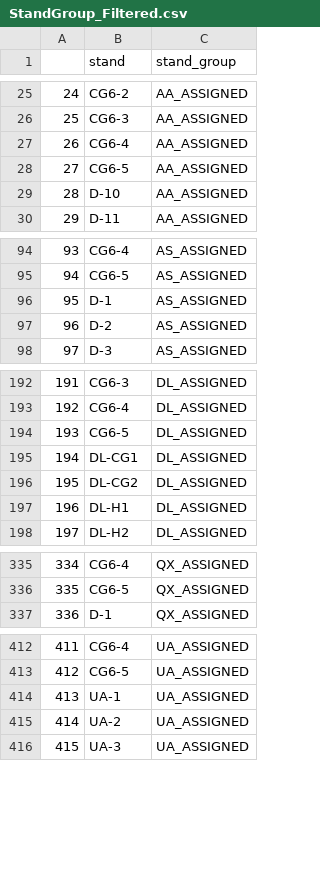
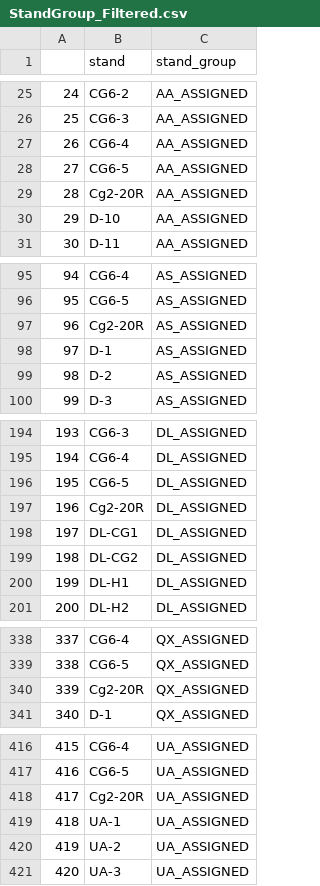
Before and after one commit to SEA-SteinbergW/sea_stands, a CSV file: StandGroup_Filtered.csv, drawn as a sheet; only a part is shown, gaps mark what is left out; addresses are those after the commit; the diff covers the shown part only; the diff names each change by its address in the sheet, - before the commit and + after, or states it on an @@ line.

```diff
--- a/StandGroup_Filtered.csv
+++ b/StandGroup_Filtered.csv
+row 29: 28 | Cg2-20R | AA_ASSIGNED
@@ column A renumbered between rows 30 and 457 @@
+row 97: 96 | Cg2-20R | AS_ASSIGNED
+row 197: 196 | Cg2-20R | DL_ASSIGNED
+row 340: 339 | Cg2-20R | QX_ASSIGNED
+row 418: 417 | Cg2-20R | UA_ASSIGNED
```
Also changed, not shown: 1 added row elsewhere in this file, StandAccept.csv, StandGroup.csv, 5 other files.
